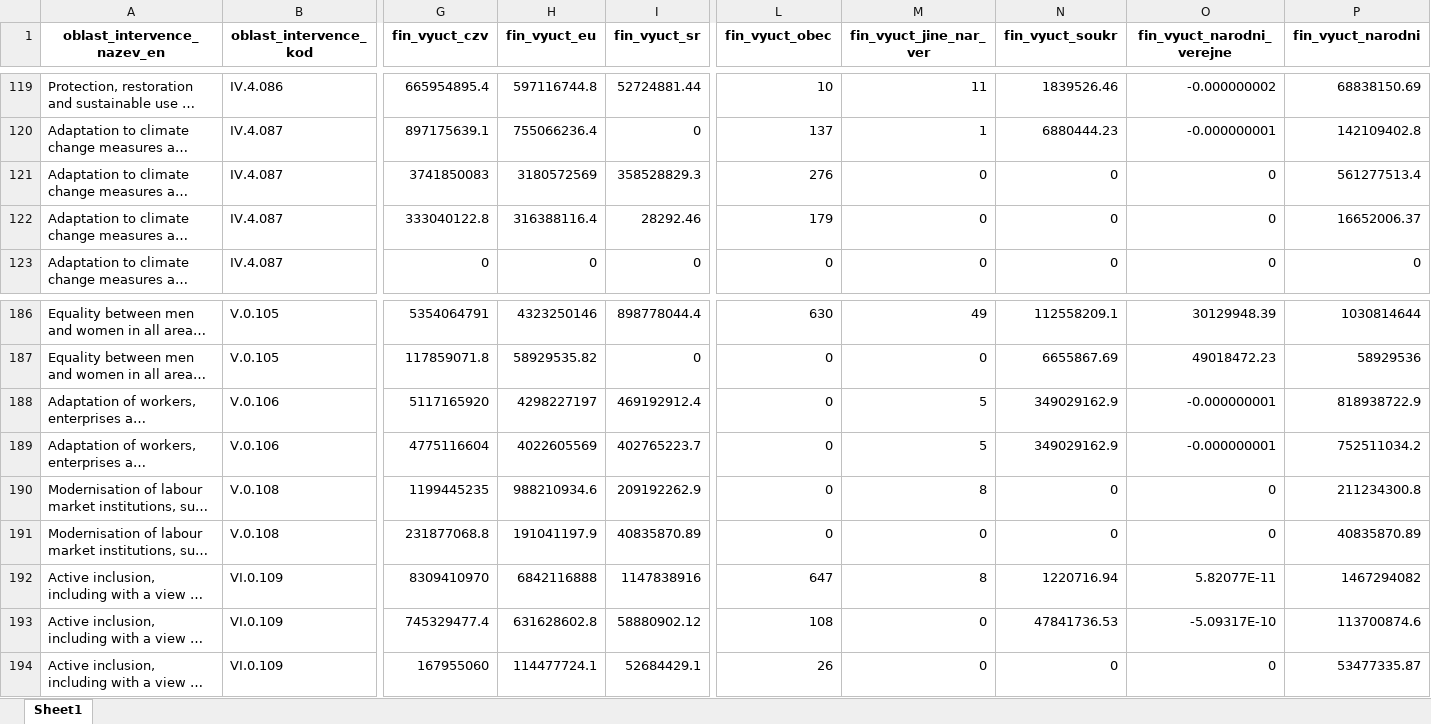
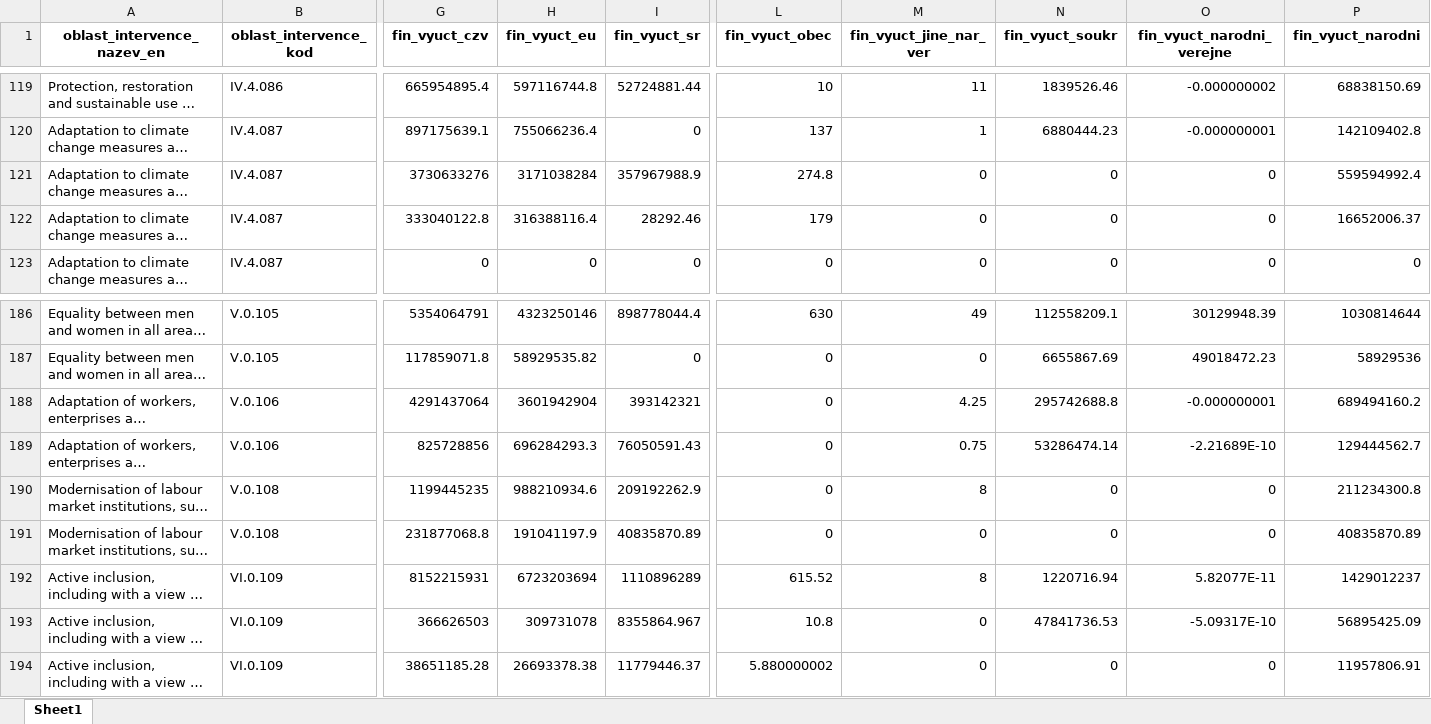
Before and after one commit to cdeorgcz/esiftagging, an Excel workbook: data-export/export_202110/sum_tagged_nonagri_detail.xlsx, sheet Sheet1, drawn as a sheet; only a part is shown, gaps mark what is left out; long unchanged cells end in …; values as stored, in another font and other column widths than the file's, no borders; the diff covers the shown part only; the diff names each change by its address in the sheet, - before the commit and + after, or states it on an @@ line.

```diff
--- a/data-export/export_202110/sum_tagged_nonagri_detail.xlsx (sheet Sheet1)
+++ b/data-export/export_202110/sum_tagged_nonagri_detail.xlsx (sheet Sheet1)
-G121 (fin_vyuct_czv): 3741850083
+G121 (fin_vyuct_czv): 3730633276
-H121 (fin_vyuct_eu): 3180572569
+H121 (fin_vyuct_eu): 3171038284
-I121 (fin_vyuct_sr): 358528829.3
+I121 (fin_vyuct_sr): 357967988.9
-L121 (fin_vyuct_obec): 276
+L121 (fin_vyuct_obec): 274.8
-P121 (fin_vyuct_narodni): 561277513.4
+P121 (fin_vyuct_narodni): 559594992.4
-G188 (fin_vyuct_czv): 5117165920
+G188 (fin_vyuct_czv): 4291437064
-H188 (fin_vyuct_eu): 4298227197
+H188 (fin_vyuct_eu): 3601942904
-I188 (fin_vyuct_sr): 469192912.4
+I188 (fin_vyuct_sr): 393142321
-M188 (fin_vyuct_jine_nar_ver): 5
+M188 (fin_vyuct_jine_nar_ver): 4.25
-N188 (fin_vyuct_soukr): 349029162.9
+N188 (fin_vyuct_soukr): 295742688.8
-P188 (fin_vyuct_narodni): 818938722.9
+P188 (fin_vyuct_narodni): 689494160.2
-G189 (fin_vyuct_czv): 4775116604
+G189 (fin_vyuct_czv): 825728856
-H189 (fin_vyuct_eu): 4022605569
+H189 (fin_vyuct_eu): 696284293.3
-I189 (fin_vyuct_sr): 402765223.7
+I189 (fin_vyuct_sr): 76050591.43
-M189 (fin_vyuct_jine_nar_ver): 5
+M189 (fin_vyuct_jine_nar_ver): 0.75
-N189 (fin_vyuct_soukr): 349029162.9
+N189 (fin_vyuct_soukr): 53286474.14
-O189 (fin_vyuct_narodni_verejne): -0.000000001
+O189 (fin_vyuct_narodni_verejne): -2.21689E-10
-P189 (fin_vyuct_narodni): 752511034.2
+P189 (fin_vyuct_narodni): 129444562.7
-G192 (fin_vyuct_czv): 8309410970
+G192 (fin_vyuct_czv): 8152215931
-H192 (fin_vyuct_eu): 6842116888
+H192 (fin_vyuct_eu): 6723203694
-I192 (fin_vyuct_sr): 1147838916
+I192 (fin_vyuct_sr): 1110896289
-L192 (fin_vyuct_obec): 647
+L192 (fin_vyuct_obec): 615.52
-P192 (fin_vyuct_narodni): 1467294082
+P192 (fin_vyuct_narodni): 1429012237
-G193 (fin_vyuct_czv): 745329477.4
+G193 (fin_vyuct_czv): 366626503
-H193 (fin_vyuct_eu): 631628602.8
+H193 (fin_vyuct_eu): 309731078
-I193 (fin_vyuct_sr): 58880902.12
+I193 (fin_vyuct_sr): 8355864.967
-L193 (fin_vyuct_obec): 108
+L193 (fin_vyuct_obec): 10.8
-P193 (fin_vyuct_narodni): 113700874.6
+P193 (fin_vyuct_narodni): 56895425.09
-G194 (fin_vyuct_czv): 167955060
+G194 (fin_vyuct_czv): 38651185.28
-H194 (fin_vyuct_eu): 114477724.1
+H194 (fin_vyuct_eu): 26693378.38
-I194 (fin_vyuct_sr): 52684429.1
+I194 (fin_vyuct_sr): 11779446.37
-L194 (fin_vyuct_obec): 26
+L194 (fin_vyuct_obec): 5.880000002
-P194 (fin_vyuct_narodni): 53477335.87
+P194 (fin_vyuct_narodni): 11957806.91
```
Also changed, not shown: 417 edited cells elsewhere in this sheet, data-export/export_202110/sum_tagged_all_ops.xlsx, data-export/export_202110/sum_tagged_all_ops_detail.xlsx, 8 other files.
